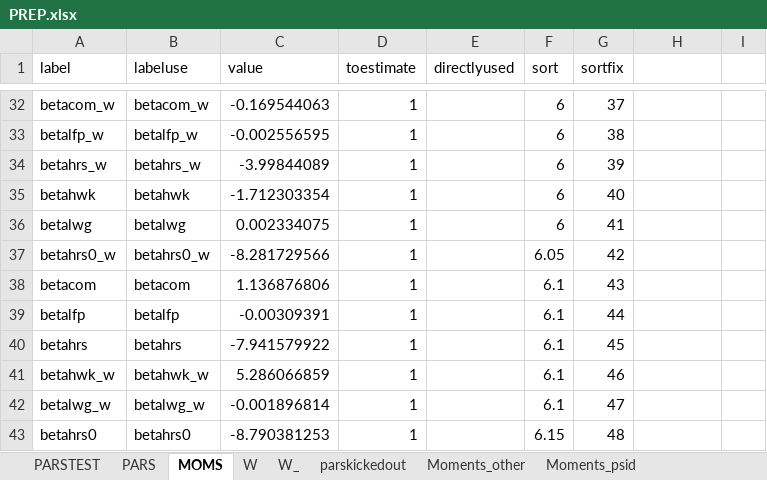
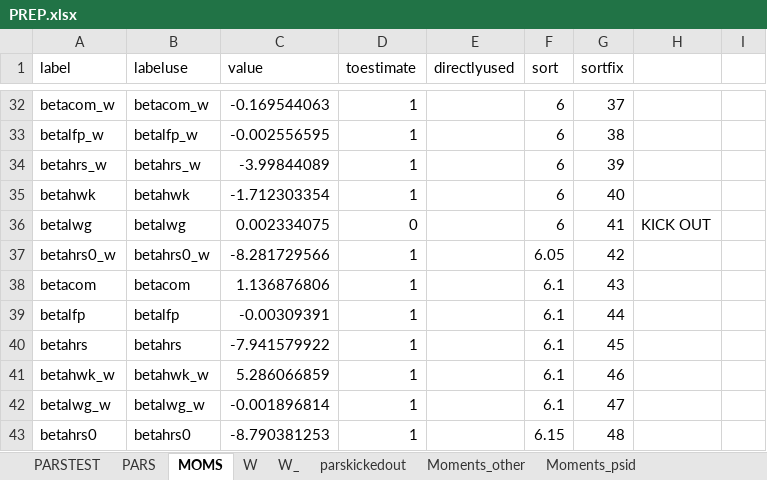
Before and after one commit to tranosov/JMP, an Excel workbook: input/PREP.xlsx, sheet MOMS, drawn as a sheet; only a part is shown, gaps mark what is left out; values as stored, in another font and other column widths than the file's, no borders; the diff names each change by its address in the sheet, - before the commit and + after, or states it on an @@ line.

Commit message:
Update PREP.xlsx
DROP BETALWG FROM ESTIMATION

```diff
--- a/input/PREP.xlsx (sheet MOMS)
+++ b/input/PREP.xlsx (sheet MOMS)
-D36 (toestimate): 1
+D36 (toestimate): 0
-H36: (empty)
+H36: KICK OUT
```
Also changed, not shown: sheet PARSTEST.
